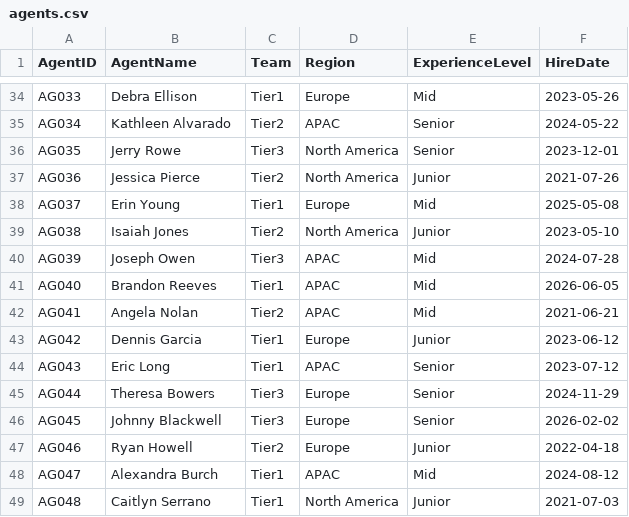
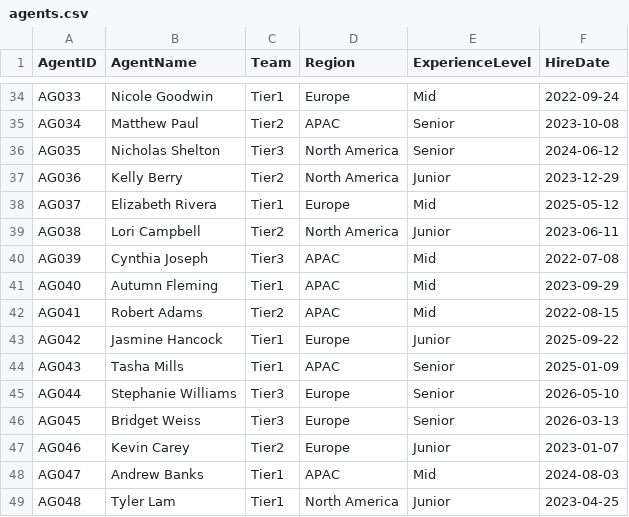
Before and after one commit to sowmikakammili0712-hub/WorkForceIQ-AI, a CSV file: 02_Dataset/Sample/agents.csv, drawn as a sheet; only a part is shown, gaps mark what is left out; the diff covers the shown part only; the diff names each change by its address in the sheet, - before the commit and + after, or states it on an @@ line.

```diff
--- a/02_Dataset/Sample/agents.csv
+++ b/02_Dataset/Sample/agents.csv
-B34 (AgentName): Debra Ellison
+B34 (AgentName): Nicole Goodwin
-F34 (HireDate): 2023-05-26
+F34 (HireDate): 2022-09-24
-B35 (AgentName): Kathleen Alvarado
+B35 (AgentName): Matthew Paul
-F35 (HireDate): 2024-05-22
+F35 (HireDate): 2023-10-08
-B36 (AgentName): Jerry Rowe
+B36 (AgentName): Nicholas Shelton
-F36 (HireDate): 2023-12-01
+F36 (HireDate): 2024-06-12
-B37 (AgentName): Jessica Pierce
+B37 (AgentName): Kelly Berry
-F37 (HireDate): 2021-07-26
+F37 (HireDate): 2023-12-29
-B38 (AgentName): Erin Young
+B38 (AgentName): Elizabeth Rivera
-F38 (HireDate): 2025-05-08
+F38 (HireDate): 2025-05-12
-B39 (AgentName): Isaiah Jones
+B39 (AgentName): Lori Campbell
-F39 (HireDate): 2023-05-10
+F39 (HireDate): 2023-06-11
-B40 (AgentName): Joseph Owen
+B40 (AgentName): Cynthia Joseph
-F40 (HireDate): 2024-07-28
+F40 (HireDate): 2022-07-08
-B41 (AgentName): Brandon Reeves
+B41 (AgentName): Autumn Fleming
-F41 (HireDate): 2026-06-05
+F41 (HireDate): 2023-09-29
-B42 (AgentName): Angela Nolan
+B42 (AgentName): Robert Adams
-F42 (HireDate): 2021-06-21
+F42 (HireDate): 2022-08-15
-B43 (AgentName): Dennis Garcia
+B43 (AgentName): Jasmine Hancock
-F43 (HireDate): 2023-06-12
+F43 (HireDate): 2025-09-22
-B44 (AgentName): Eric Long
+B44 (AgentName): Tasha Mills
-F44 (HireDate): 2023-07-12
+F44 (HireDate): 2025-01-09
-B45 (AgentName): Theresa Bowers
+B45 (AgentName): Stephanie Williams
-F45 (HireDate): 2024-11-29
+F45 (HireDate): 2026-05-10
-B46 (AgentName): Johnny Blackwell
+B46 (AgentName): Bridget Weiss
-F46 (HireDate): 2026-02-02
+F46 (HireDate): 2026-03-13
-B47 (AgentName): Ryan Howell
+B47 (AgentName): Kevin Carey
-F47 (HireDate): 2022-04-18
+F47 (HireDate): 2023-01-07
-B48 (AgentName): Alexandra Burch
+B48 (AgentName): Andrew Banks
-F48 (HireDate): 2024-08-12
+F48 (HireDate): 2024-08-03
-B49 (AgentName): Caitlyn Serrano
+B49 (AgentName): Tyler Lam
-F49 (HireDate): 2021-07-03
+F49 (HireDate): 2023-04-25
```
Also changed, not shown: 168 edited cells elsewhere in this file, 2 other files.
